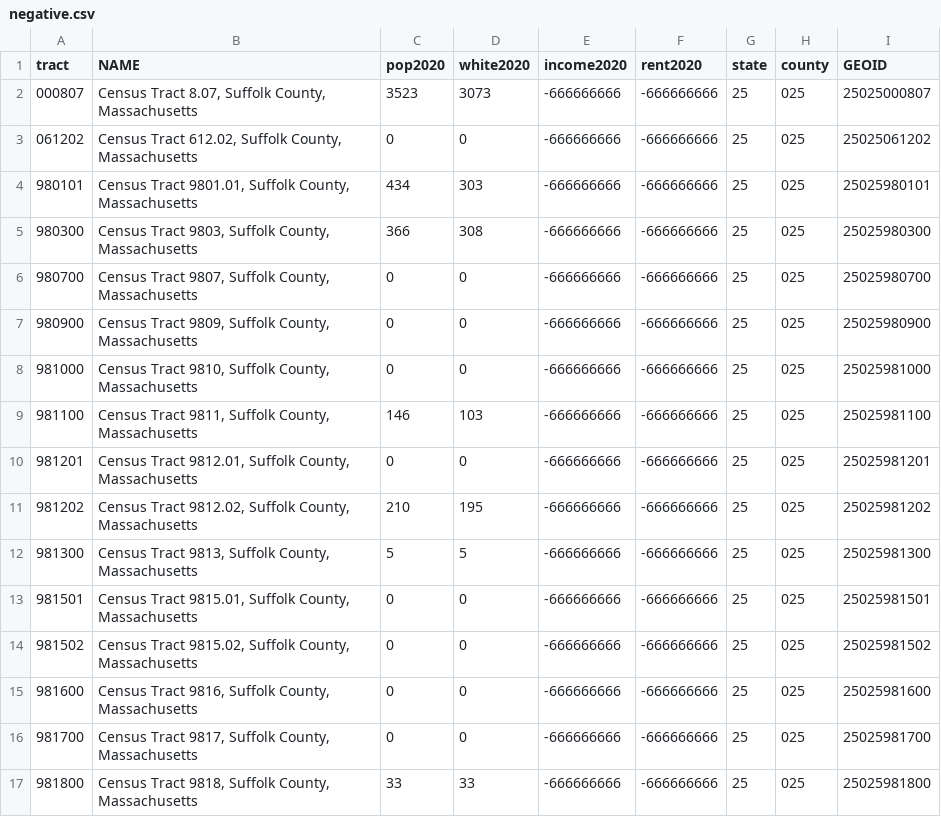
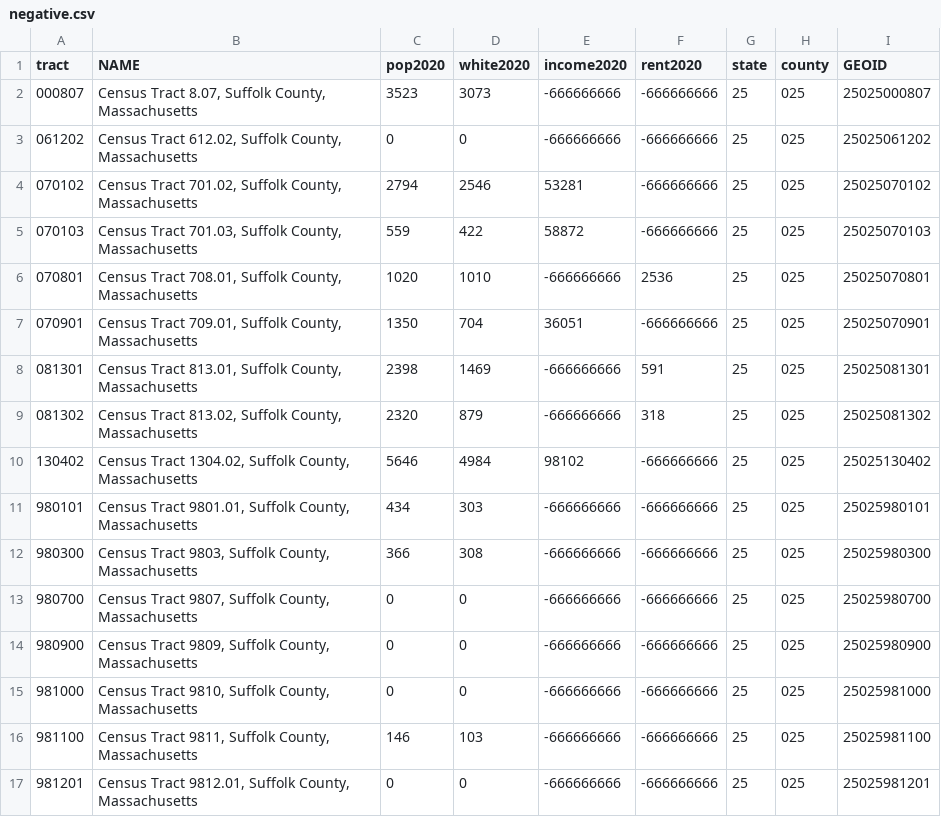
Before and after one commit to Jcrimm/Mapping-Boston-Gentrification-, a CSV file: negative.csv, drawn as a sheet; only a part is shown; the shorter side is filled out with more unchanged rows; the diff names each change by its address in the sheet, - before the commit and + after, or states it on an @@ line.

Commit message:
Changed data to 2019 and 2014, API call is for all of Suffolk County and made CSV files
Need to tweak the calls for education

```diff
--- a/negative.csv
+++ b/negative.csv
+row 4: 070102 | Census Tract 701.02, Suffolk County, Massachusetts | 2794 | 2546 | 53281 | -666666666 | 25 | 025 | 25025070102
+row 5: 070103 | Census Tract 701.03, Suffolk County, Massachusetts | 559 | 422 | 58872 | -666666666 | 25 | 025 | 25025070103
+row 6: 070801 | Census Tract 708.01, Suffolk County, Massachusetts | 1020 | 1010 | -666666666 | 2536 | 25 | 025 | 25025070801
+row 7: 070901 | Census Tract 709.01, Suffolk County, Massachusetts | 1350 | 704 | 36051 | -666666666 | 25 | 025 | 25025070901
+row 8: 081301 | Census Tract 813.01, Suffolk County, Massachusetts | 2398 | 1469 | -666666666 | 591 | 25 | 025 | 25025081301
+row 9: 081302 | Census Tract 813.02, Suffolk County, Massachusetts | 2320 | 879 | -666666666 | 318 | 25 | 025 | 25025081302
+row 10: 130402 | Census Tract 1304.02, Suffolk County, Massachusetts | 5646 | 4984 | 98102 | -666666666 | 25 | 025 | 25025130402
```
Also changed, not shown: 9 other files.
